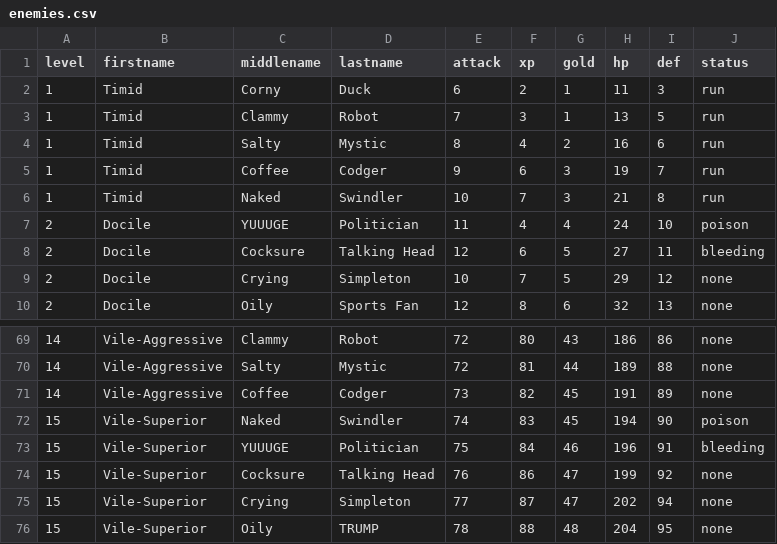
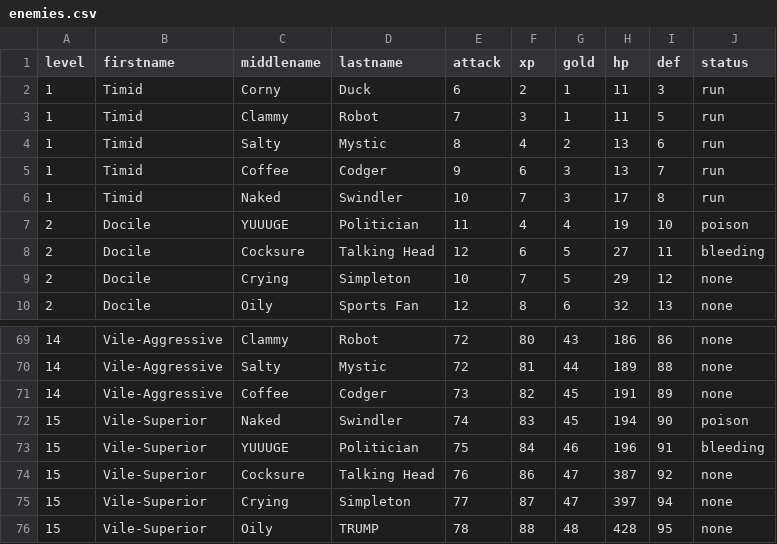
Before and after one commit to crawsome/PyRPG_Mini, a CSV file: csv/enemies.csv, drawn as a sheet; only a part is shown, gaps mark what is left out.

```diff
--- a/csv/enemies.csv
+++ b/csv/enemies.csv
@@ -2,7 +2,7 @@ level,firstname,middlename,lastname,attack,xp,gold,hp,def,status
 1,Timid,Corny,Duck,6,2,1,11,3,run
-1,Timid,Clammy,Robot,7,3,1,13,5,run
-1,Timid,Salty,Mystic,8,4,2,16,6,run
-1,Timid,Coffee,Codger,9,6,3,19,7,run
-1,Timid,Naked,Swindler,10,7,3,21,8,run
-2,Docile,YUUUGE,Politician,11,4,4,24,10,poison
+1,Timid,Clammy,Robot,7,3,1,11,5,run
+1,Timid,Salty,Mystic,8,4,2,13,6,run
+1,Timid,Coffee,Codger,9,6,3,13,7,run
+1,Timid,Naked,Swindler,10,7,3,17,8,run
+2,Docile,YUUUGE,Politician,11,4,4,19,10,poison
 2,Docile,Cocksure,Talking Head,12,6,5,27,11,bleeding
@@ -73,4 +73,4 @@ level,firstname,middlename,lastname,attack,xp,gold,hp,def,status
 15,Vile-Superior,YUUUGE,Politician,75,84,46,196,91,bleeding
-15,Vile-Superior,Cocksure,Talking Head,76,86,47,199,92,none
-15,Vile-Superior,Crying,Simpleton,77,87,47,202,94,none
-15,Vile-Superior,Oily,TRUMP,78,88,48,204,95,none
+15,Vile-Superior,Cocksure,Talking Head,76,86,47,387,92,none
+15,Vile-Superior,Crying,Simpleton,77,87,47,397,94,none
+15,Vile-Superior,Oily,TRUMP,78,88,48,428,95,none
```
Also changed, not shown: csv/armor.csv, csv/items.csv, 8 other files.
